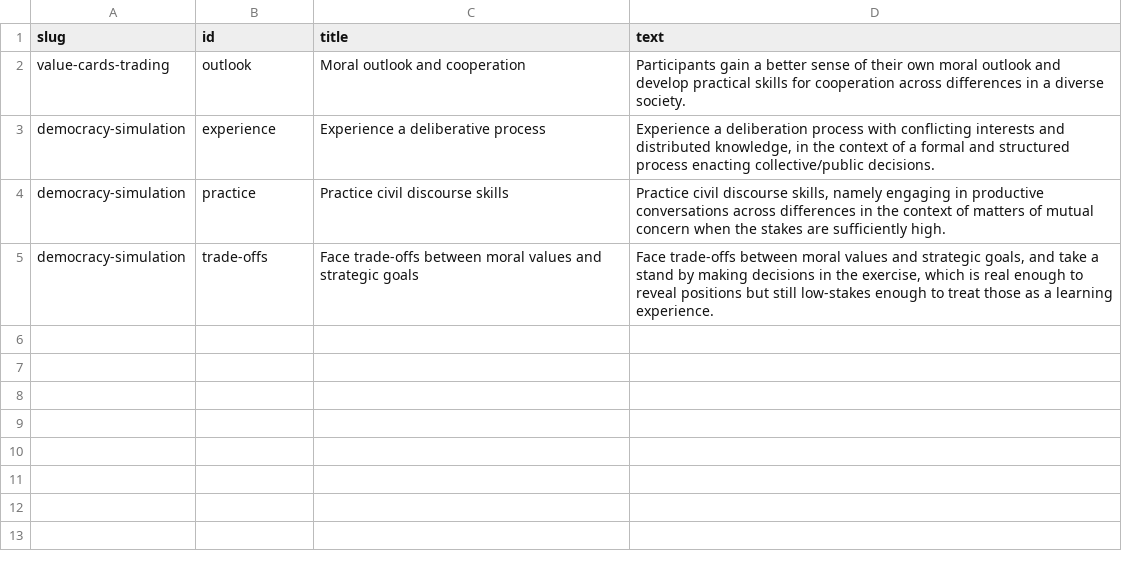
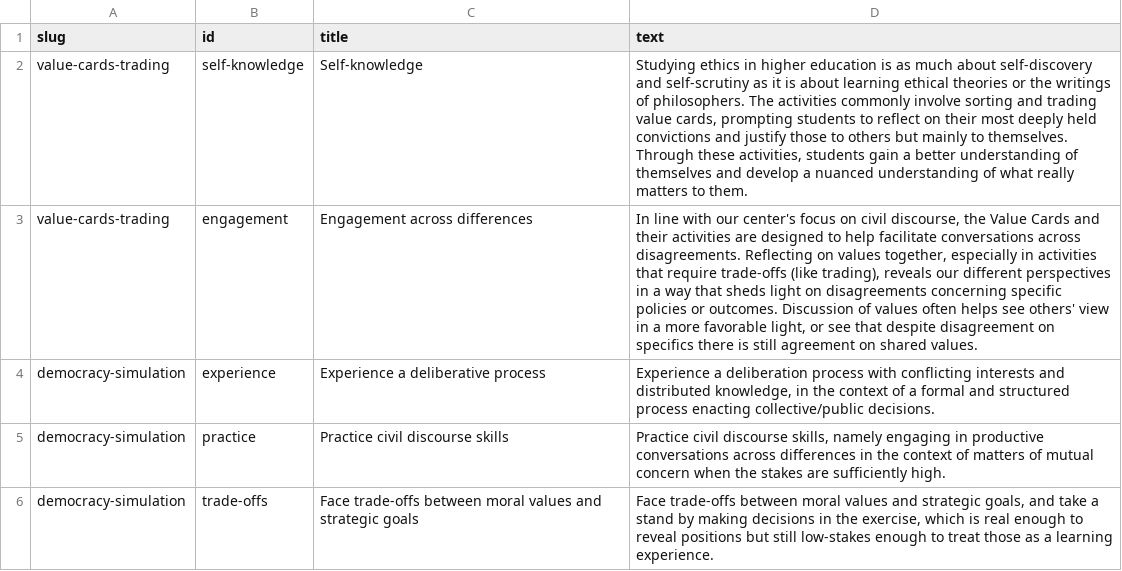
Before and after one commit to tperry17/Ethics-Sandbox-Virtual-Tabletop, a CSV file: content/site/exercise_learning_outcomes.csv, drawn as a sheet; removed rows and columns are numbered as before the commit, all else as after; the diff names each change by its address in the sheet, - before the commit and + after, or states it on an @@ line.

```diff
--- a/content/site/exercise_learning_outcomes.csv
+++ b/content/site/exercise_learning_outcomes.csv
-row 2: value-cards-trading | outlook | Moral outlook and cooperation | Participants gain a better sense of their own moral outlook and develop practical skills for cooperation across differences in a diverse society.
+row 2: value-cards-trading | self-knowledge | Self-knowledge | Studying ethics in higher education is as much about self-discovery and self-scrutiny as it is about learning ethical theories or the writings of philosophers. The activities commonly involve sorting and trading value cards, prompting students to reflect on their most deeply held convictions and justify those to others but mainly to themselves. Through these activities, students gain a better understanding of themselves and develop a nuanced understanding of what really matters to them.
+row 3: value-cards-trading | engagement | Engagement across differences | In line with our center's focus on civil discourse, the Value Cards and their activities are designed to help facilitate conversations across disagreements. Reflecting on values together, especially in activities that require trade-offs (like trading), reveals our different perspectives in a way that sheds light on disagreements concerning specific policies or outcomes. Discussion of values often helps see others' view in a more favorable light, or see that despite disagreement on specifics there is still agreement on shared values.
```
Also changed, not shown: content/exercises/value-cards-trading/prompts.csv, 2 other files.
